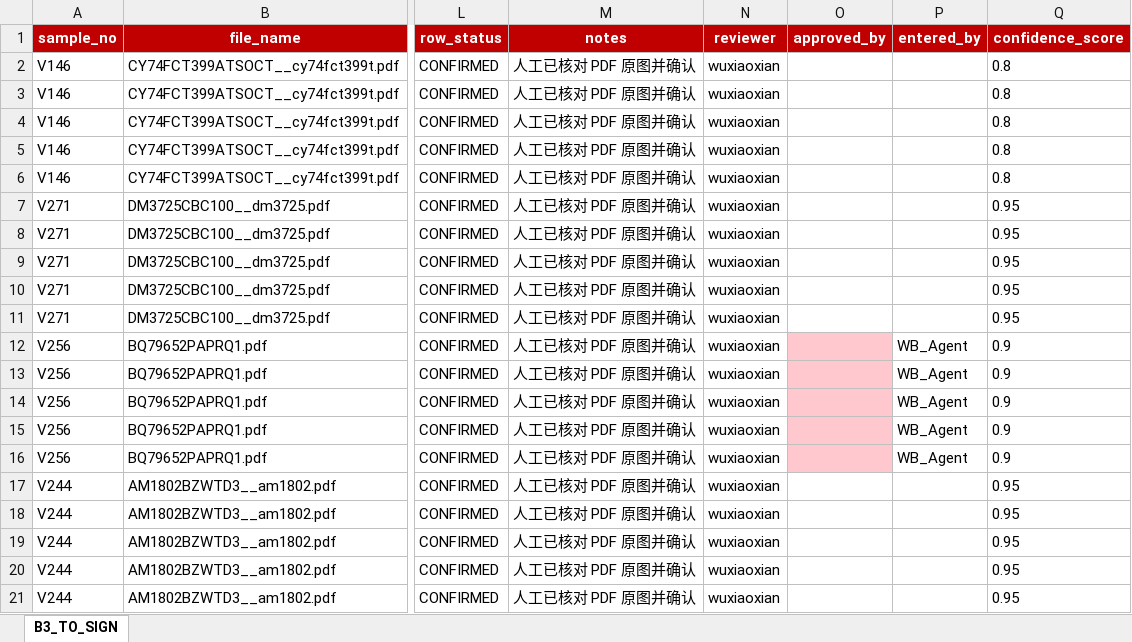
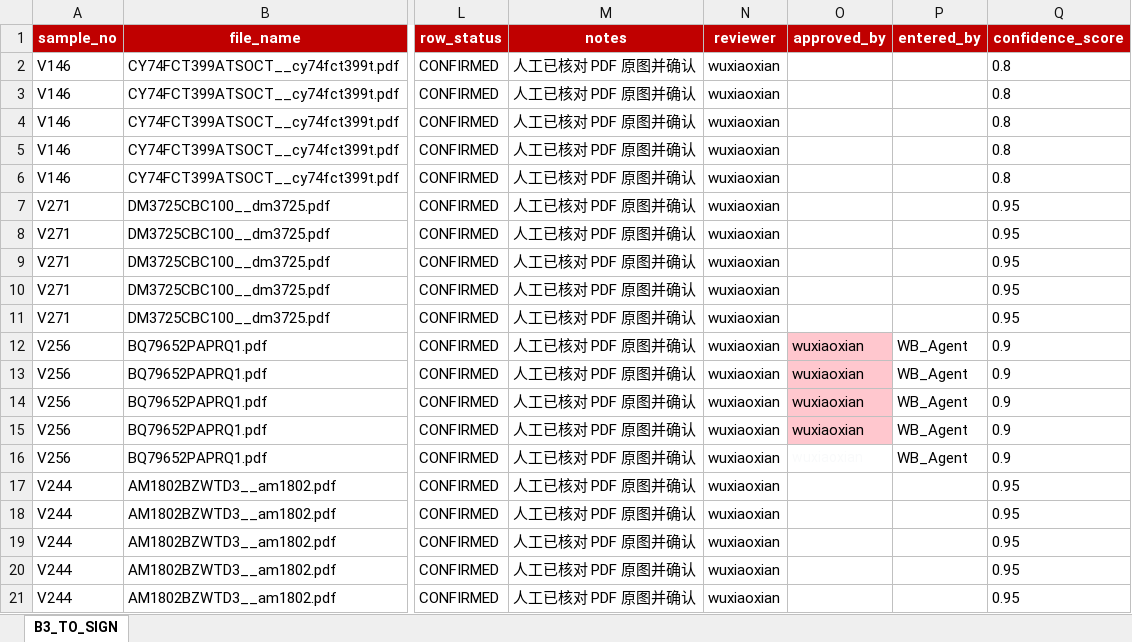
Before and after one commit to esanwu-bot/stageA-audit-v28, an Excel workbook: gate6a-plan/batch3_review/Batch3_B3_FINAL_TO_SIGN.xlsx, sheet B3_TO_SIGN, drawn as a sheet; only a part is shown, gaps mark what is left out; values as stored, in another font and other column widths than the file's, no borders; the diff names each change by its address in the sheet, - before the commit and + after, or states it on an @@ line.

Commit message:
第九轮：B3 封卷，5 处 PM 补签按稳定 ID 继承
一、签名来源核对（先说事实）
PM 12:14 交回签好的 TO_SIGN，并说「最后一行好像填写不了，授权你帮我填写」。
逐格核对 PM 保存的原件：5 个签名格全部已有 wuxiaoxian，包括第 15 行。
原始 XML：O12..O15 为 s="2"、O16 为 s="3"，均指向共享字符串 105（wuxiaoxian），
只是第 15 行样式索引不同（录入方式差异）。屏幕未刷新，文件里确已签上。
因此 WB 没有代填任何一格、未改动任何签名格；授权与核对过程留在
Batch3_B3_approval_authorization.txt（含签名源 SHA-256）。

二、稳定 ID 必须并入 condition
B2 的九字段 ID 在 B3 上会撞键：V256 p13 V(MAIN-AUX) 第 2、3 行 MIN/MAX
完全相同（-7.8/6.6 mV），九字段一模一样，唯一区分是 TEST CONDITIONS。
不改会让字典静默覆盖重复键（另一种 Fail-Open）。故 B3 取十字段
（九字段 + condition）。PM 若改过 condition，ID 对不上即 Fail-Closed。

三、继承与结果
load_approval_map / apply_approval 与 B2 同一套：源缺失、表头不符、行数不是 20、
ID 重复、非 PM 签名、落点与 entered_by=WB_Agent 行不一致，一律退出。
本次 5 处全部落位，signed_ids == WB 行 == 第 11-15 行。
封卷前后差异只有 5 格 approved_by（空 → wuxiaoxian），其余 15 列一字未动。

四、安全性修正
_make_b3_final.py 原先会重写 TO_SIGN；该文件补签后即唯一签名源，重跑会覆盖
PM 签名。现已不再生成，未签模板只在 git 历史 08cecdc。

五、机检
v1.6 PDF 与离线双模式均 OK=20 / ERROR=0 / SUSPECT=0 / CANNOT_VERIFY=0，
溯源三处一致。B1 / B2 数据一格未动；两仓 main 未动。
ZIP: 11,045,965 字节 / 143 载荷 / 144 项

```diff
--- a/gate6a-plan/batch3_review/Batch3_B3_FINAL_TO_SIGN.xlsx (sheet B3_TO_SIGN)
+++ b/gate6a-plan/batch3_review/Batch3_B3_FINAL_TO_SIGN.xlsx (sheet B3_TO_SIGN)
-O12:O16 (approved_by): (empty)
+O12:O16 (approved_by): wuxiaoxian
-O16 fill: #FFC7CE
+O16 fill: none
```
Also changed, not shown: gate6a-plan/batch3_review/Batch3_B3_FINAL.xlsx, 14 other files.
